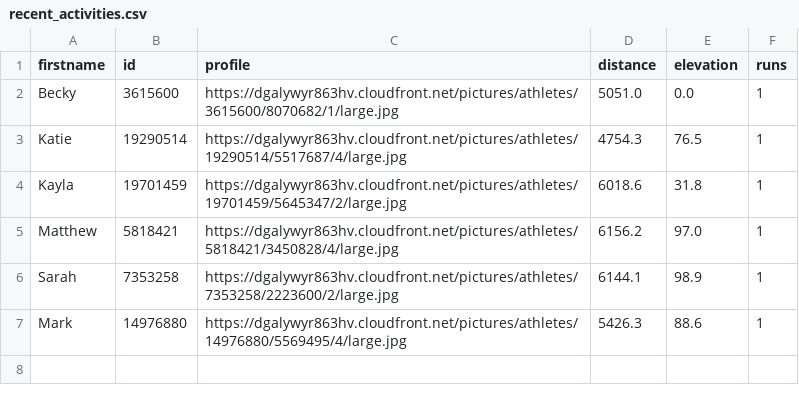
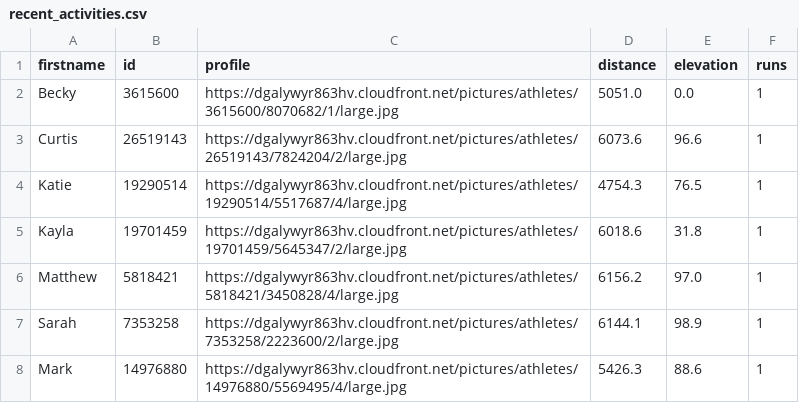
Before and after one commit to dartmouthrunners/dartmouthrunners.github.io, a CSV file: strava/data/recent_activities.csv, drawn as a sheet.

Commit message:
updated strava stats

```diff
--- a/strava/data/recent_activities.csv
+++ b/strava/data/recent_activities.csv
@@ -2,2 +2,3 @@ firstname,id,profile,distance,elevation,runs
 Becky,3615600,https://dgalywyr863hv.cloudfront.net/pictures/athletes/3615600/8070682/1/large.jpg,5051.0,0.0,1
+Curtis,26519143,https://dgalywyr863hv.cloudfront.net/pictures/athletes/26519143/7824204/2/large.jpg,6073.6,96.6,1
 Katie,19290514,https://dgalywyr863hv.cloudfront.net/pictures/athletes/19290514/5517687/4/large.jpg,4754.3,76.5,1
```
